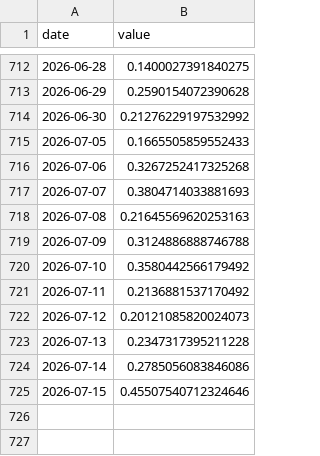
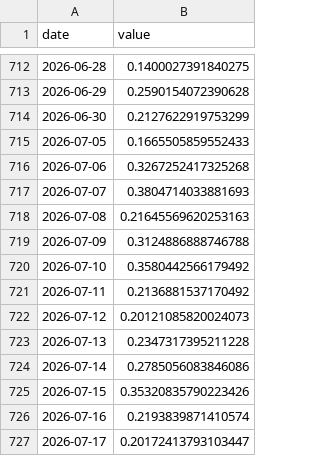
Before and after one commit to Codex-Crusader/Correlation-engine, a CSV file: data/news_layoffs.csv, drawn as a sheet; only a part is shown, gaps mark what is left out.

```diff
--- a/data/news_layoffs.csv
+++ b/data/news_layoffs.csv
@@ -713,3 +713,3 @@ date,value
 2026-06-29,0.2590154072390628
-2026-06-30,0.21276229197532992
+2026-06-30,0.2127622919753299
 2026-07-05,0.1665505859552433
@@ -724,2 +724,4 @@ date,value
 2026-07-14,0.2785056083846086
-2026-07-15,0.45507540712324646
+2026-07-15,0.35320835790223426
+2026-07-16,0.2193839871410574
+2026-07-17,0.20172413793103447
```
Also changed, not shown: data/attn_executive_order.csv, data/attn_federal_reserve.csv, 14 other files.
